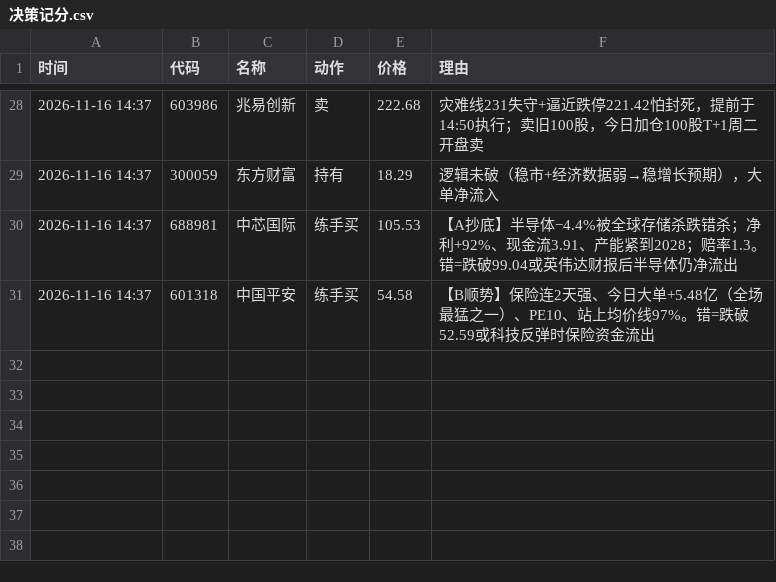
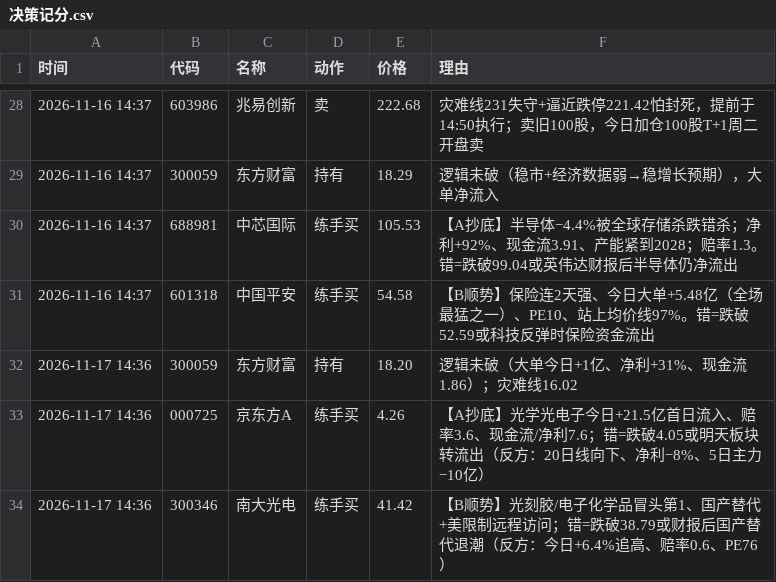
Before and after one commit to micozik/scanner, a CSV file: backup/决策记分.csv, drawn as a sheet; only a part is shown, gaps mark what is left out; the diff names each change by its address in the sheet, - before the commit and + after, or states it on an @@ line.

```diff
--- a/backup/决策记分.csv
+++ b/backup/决策记分.csv
+row 32: 2026-11-17 14:36 | 300059 | 东方财富 | 持有 | 18.20 | 逻辑未破（大单今日+1亿、净利+31%、现金流1.86）；灾难线16.02
+row 33: 2026-11-17 14:36 | 000725 | 京东方A | 练手买 | 4.26 | 【A抄底】光学光电子今日+21.5亿首日流入、赔率3.6、现金流/净利7.6；错=跌破4.05或明天板块转流出（反方：20日线向下、净利−8%、5日主力−10亿）
+row 34: 2026-11-17 14:36 | 300346 | 南大光电 | 练手买 | 41.42 | 【B顺势】光刻胶/电子化学品冒头第1、国产替代+美限制远程访问；错=跌破38.79或财报后国产替代退潮（反方：今日+6.4%追高、赔率0.6、PE76）
```
Also changed, not shown: 1 other file.
